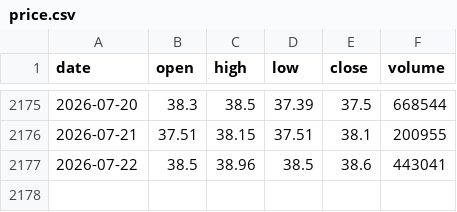
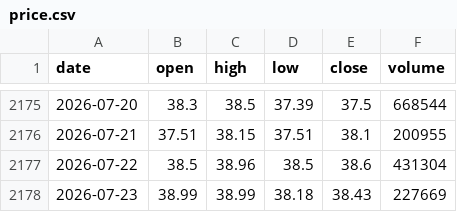
Before and after one commit to shui1133/analysis_ETF, a CSV file: data/00701/price.csv, drawn as a sheet; only a part is shown, gaps mark what is left out.

Commit message:
[bot] update 00701 price

```diff
--- a/data/00701/price.csv
+++ b/data/00701/price.csv
@@ -2176,2 +2176,3 @@ date,open,high,low,close,volume
 2026-07-21,37.51,38.15,37.51,38.1,200955
-2026-07-22,38.5,38.96,38.5,38.6,443041
+2026-07-22,38.5,38.96,38.5,38.6,431304
+2026-07-23,38.99,38.99,38.18,38.43,227669
```
